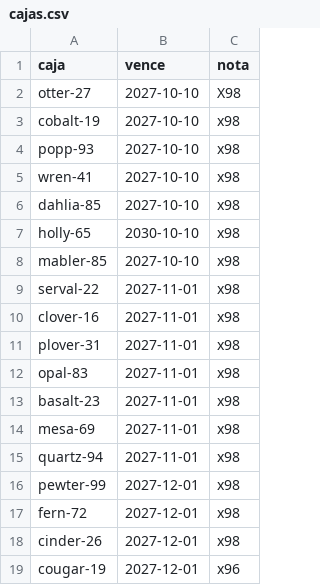
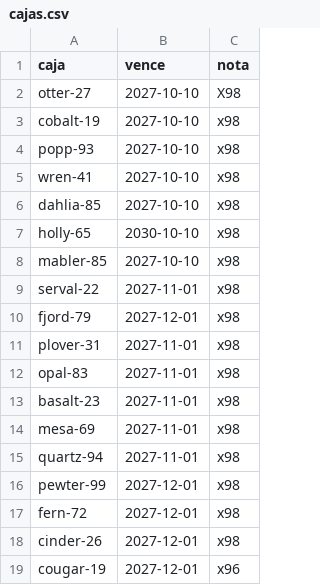
Before and after one commit to live-plus96/tv, a CSV file: cajas.csv, drawn as a sheet.

Commit message:
Update cajas.csv

```diff
--- a/cajas.csv
+++ b/cajas.csv
@@ -9,3 +9,3 @@ mabler-85,2027-10-10,x98
 serval-22,2027-11-01,x98
-clover-16,2027-11-01,x98
+fjord-79,2027-12-01,x98
 plover-31,2027-11-01,x98
```
